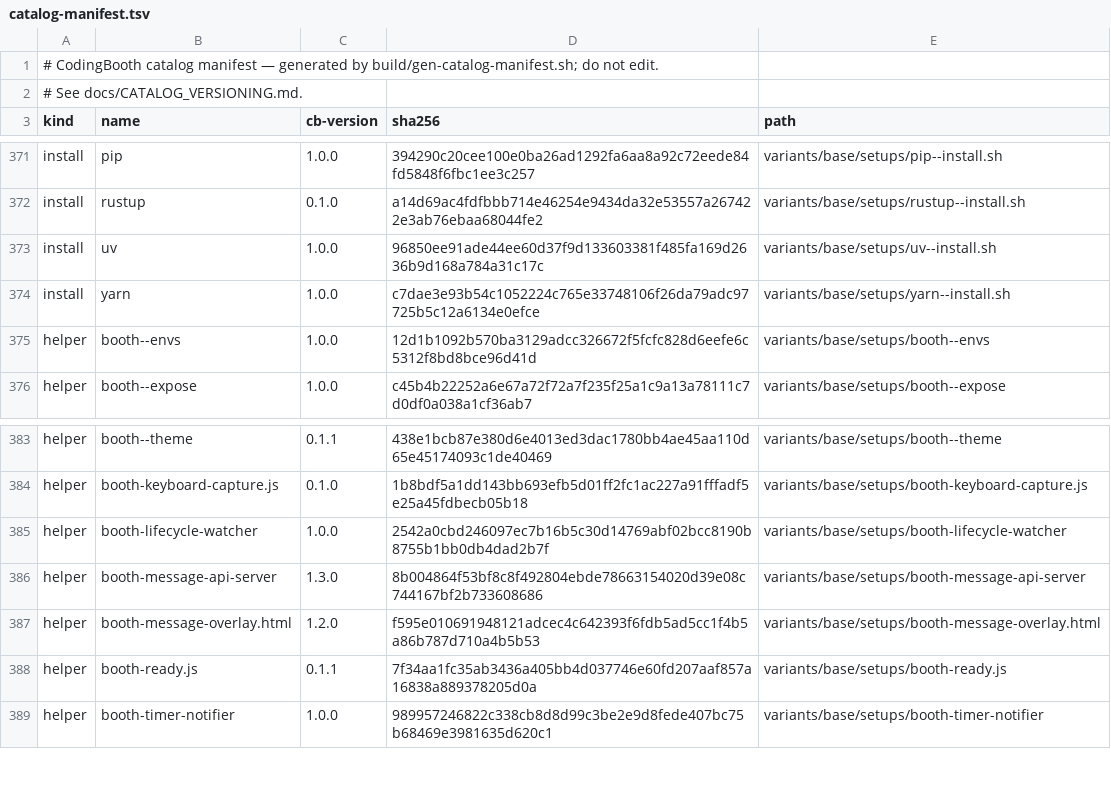
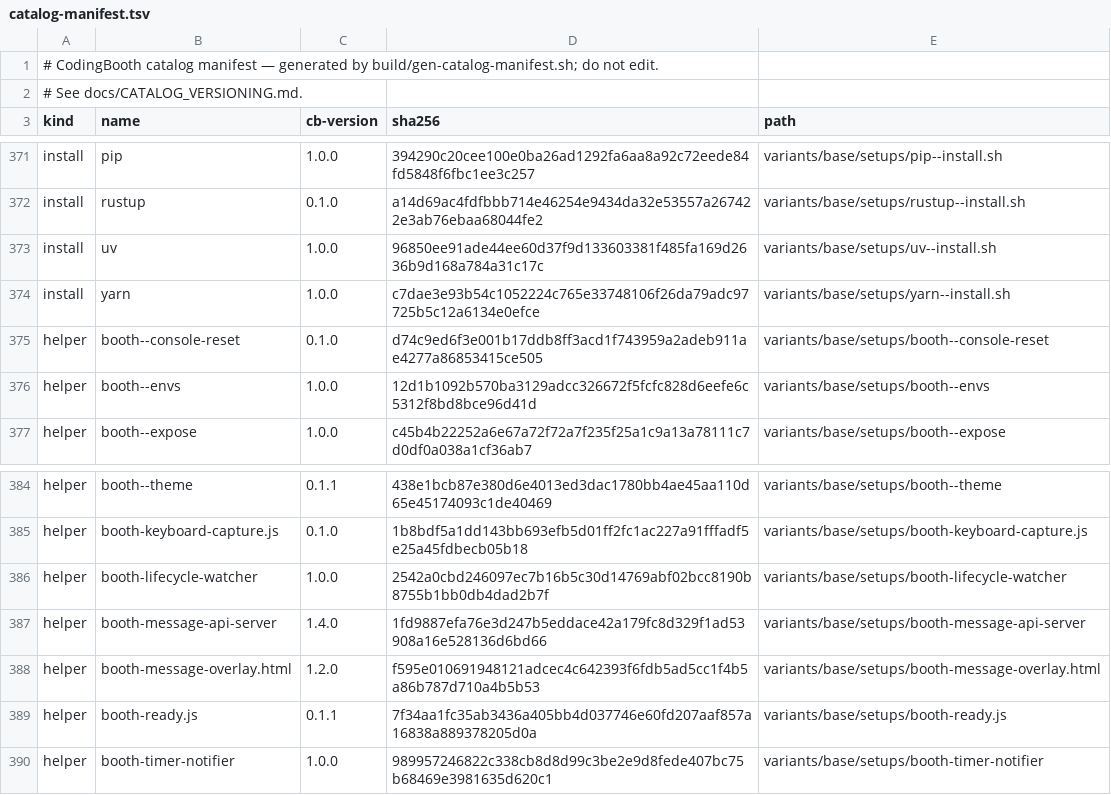
Before and after one commit to NawaMan/CodingBooth, a TSV file: build/catalog-manifest.tsv, drawn as a sheet; only a part is shown, gaps mark what is left out.

Commit message:
Console UI: Shift+click ⏻ force-resets a stuck pane
booth--console-reset <1-6> [--force] does the reset; the message API calls
it. --force kills everything started from the session (pane trees plus
TMUX_PANE carriers) with TERM then KILL before ending it. Help lists
rename, drag and force-reset.

```diff
--- a/build/catalog-manifest.tsv
+++ b/build/catalog-manifest.tsv
@@ -374,2 +374,3 @@ install	uv	1.0.0	96850ee91ade44ee60d37f9d133603381f485fa169d2636b9d168a784a31c17
 install	yarn	1.0.0	c7dae3e93b54c1052224c765e33748106f26da79adc97725b5c12a6134e0efce	variants/base/setups/yarn--install.sh
+helper	booth--console-reset	0.1.0	d74c9ed6f3e001b17ddb8ff3acd1f743959a2adeb911ae4277a86853415ce505	variants/base/setups/booth--console-reset
 helper	booth--envs	1.0.0	12d1b1092b570ba3129adcc326672f5fcfc828d6eefe6c5312f8bd8bce96d41d	variants/base/setups/booth--envs
@@ -385,3 +386,3 @@ helper	booth-keyboard-capture.js	0.1.0	1b8bdf5a1dd143bb693efb5d01ff2fc1ac227a91f
 helper	booth-lifecycle-watcher	1.0.0	2542a0cbd246097ec7b16b5c30d14769abf02bcc8190b8755b1bb0db4dad2b7f	variants/base/setups/booth-lifecycle-watcher
-helper	booth-message-api-server	1.3.0	8b004864f53bf8c8f492804ebde78663154020d39e08c744167bf2b733608686	variants/base/setups/booth-message-api-server
+helper	booth-message-api-server	1.4.0	1fd9887efa76e3d247b5eddace42a179fc8d329f1ad53908a16e528136d6bd66	variants/base/setups/booth-message-api-server
 helper	booth-message-overlay.html	1.2.0	f595e010691948121adcec4c642393f6fdb5ad5cc1f4b5a86b787d710a4b5b53	variants/base/setups/booth-message-overlay.html
```
Also changed, not shown: 9 other files.
